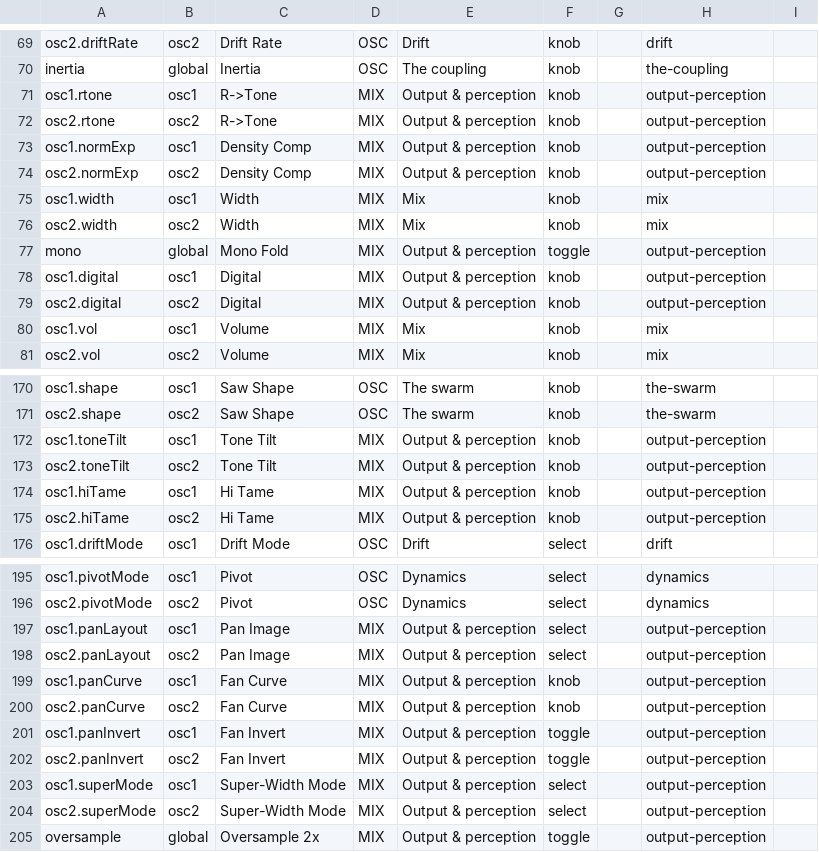
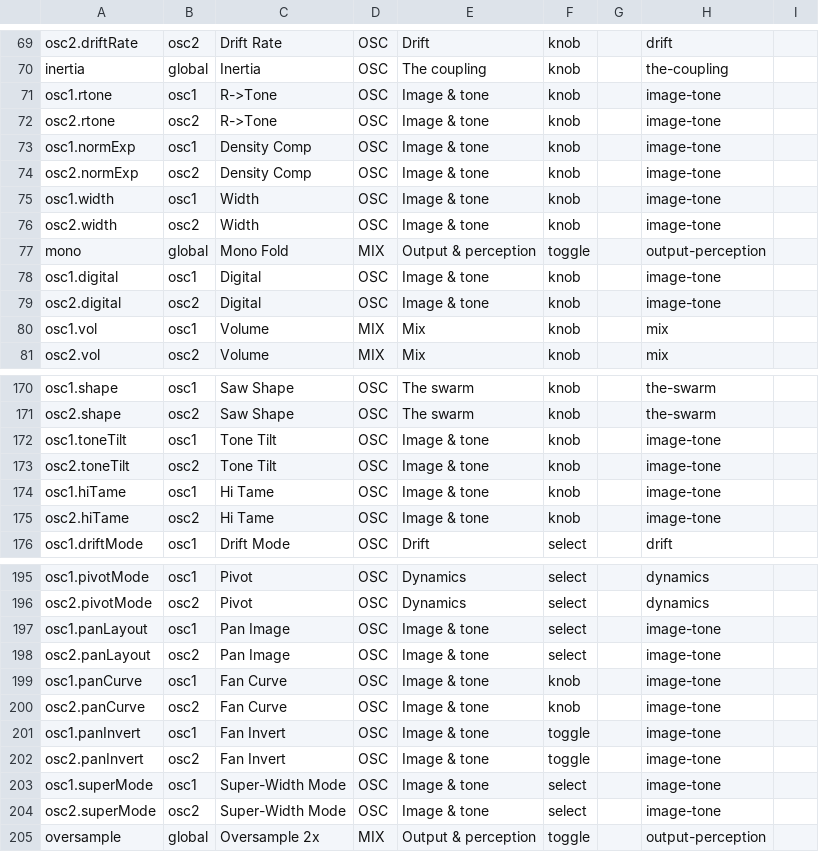
Before and after one commit to Lifted-Truck/HYPERSAW, a TSV file: src/param_presentation.tsv, drawn as a sheet; only a part is shown, gaps mark what is left out; the diff covers the shown part only.

```diff
--- a/src/param_presentation.tsv
+++ b/src/param_presentation.tsv
@@ -70,11 +70,11 @@ osc2.driftRate	osc2	Drift Rate	OSC	Drift	knob		drift
 inertia	global	Inertia	OSC	The coupling	knob		the-coupling	
-osc1.rtone	osc1	R->Tone	MIX	Output & perception	knob		output-perception	
-osc2.rtone	osc2	R->Tone	MIX	Output & perception	knob		output-perception	
-osc1.normExp	osc1	Density Comp	MIX	Output & perception	knob		output-perception	
-osc2.normExp	osc2	Density Comp	MIX	Output & perception	knob		output-perception	
-osc1.width	osc1	Width	MIX	Mix	knob		mix	
-osc2.width	osc2	Width	MIX	Mix	knob		mix	
+osc1.rtone	osc1	R->Tone	OSC	Image & tone	knob		image-tone	
+osc2.rtone	osc2	R->Tone	OSC	Image & tone	knob		image-tone	
+osc1.normExp	osc1	Density Comp	OSC	Image & tone	knob		image-tone	
+osc2.normExp	osc2	Density Comp	OSC	Image & tone	knob		image-tone	
+osc1.width	osc1	Width	OSC	Image & tone	knob		image-tone	
+osc2.width	osc2	Width	OSC	Image & tone	knob		image-tone	
 mono	global	Mono Fold	MIX	Output & perception	toggle		output-perception	
-osc1.digital	osc1	Digital	MIX	Output & perception	knob		output-perception	
-osc2.digital	osc2	Digital	MIX	Output & perception	knob		output-perception	
+osc1.digital	osc1	Digital	OSC	Image & tone	knob		image-tone	
+osc2.digital	osc2	Digital	OSC	Image & tone	knob		image-tone	
 osc1.vol	osc1	Volume	MIX	Mix	knob		mix	
@@ -171,6 +171,6 @@ osc1.shape	osc1	Saw Shape	OSC	The swarm	knob		the-swarm
 osc2.shape	osc2	Saw Shape	OSC	The swarm	knob		the-swarm	
-osc1.toneTilt	osc1	Tone Tilt	MIX	Output & perception	knob		output-perception	
-osc2.toneTilt	osc2	Tone Tilt	MIX	Output & perception	knob		output-perception	
-osc1.hiTame	osc1	Hi Tame	MIX	Output & perception	knob		output-perception	
-osc2.hiTame	osc2	Hi Tame	MIX	Output & perception	knob		output-perception	
+osc1.toneTilt	osc1	Tone Tilt	OSC	Image & tone	knob		image-tone	
+osc2.toneTilt	osc2	Tone Tilt	OSC	Image & tone	knob		image-tone	
+osc1.hiTame	osc1	Hi Tame	OSC	Image & tone	knob		image-tone	
+osc2.hiTame	osc2	Hi Tame	OSC	Image & tone	knob		image-tone	
 osc1.driftMode	osc1	Drift Mode	OSC	Drift	select		drift	
@@ -196,10 +196,10 @@ osc1.pivotMode	osc1	Pivot	OSC	Dynamics	select		dynamics
 osc2.pivotMode	osc2	Pivot	OSC	Dynamics	select		dynamics	
-osc1.panLayout	osc1	Pan Image	MIX	Output & perception	select		output-perception	
-osc2.panLayout	osc2	Pan Image	MIX	Output & perception	select		output-perception	
-osc1.panCurve	osc1	Fan Curve	MIX	Output & perception	knob		output-perception	
-osc2.panCurve	osc2	Fan Curve	MIX	Output & perception	knob		output-perception	
-osc1.panInvert	osc1	Fan Invert	MIX	Output & perception	toggle		output-perception	
-osc2.panInvert	osc2	Fan Invert	MIX	Output & perception	toggle		output-perception	
-osc1.superMode	osc1	Super-Width Mode	MIX	Output & perception	select		output-perception	
-osc2.superMode	osc2	Super-Width Mode	MIX	Output & perception	select		output-perception	
+osc1.panLayout	osc1	Pan Image	OSC	Image & tone	select		image-tone	
+osc2.panLayout	osc2	Pan Image	OSC	Image & tone	select		image-tone	
+osc1.panCurve	osc1	Fan Curve	OSC	Image & tone	knob		image-tone	
+osc2.panCurve	osc2	Fan Curve	OSC	Image & tone	knob		image-tone	
+osc1.panInvert	osc1	Fan Invert	OSC	Image & tone	toggle		image-tone	
+osc2.panInvert	osc2	Fan Invert	OSC	Image & tone	toggle		image-tone	
+osc1.superMode	osc1	Super-Width Mode	OSC	Image & tone	select		image-tone	
+osc2.superMode	osc2	Super-Width Mode	OSC	Image & tone	select		image-tone	
 oversample	global	Oversample 2x	MIX	Output & perception	toggle		output-perception	
```
Also changed, not shown: 18 edited cells elsewhere in this file, 6 other files.
